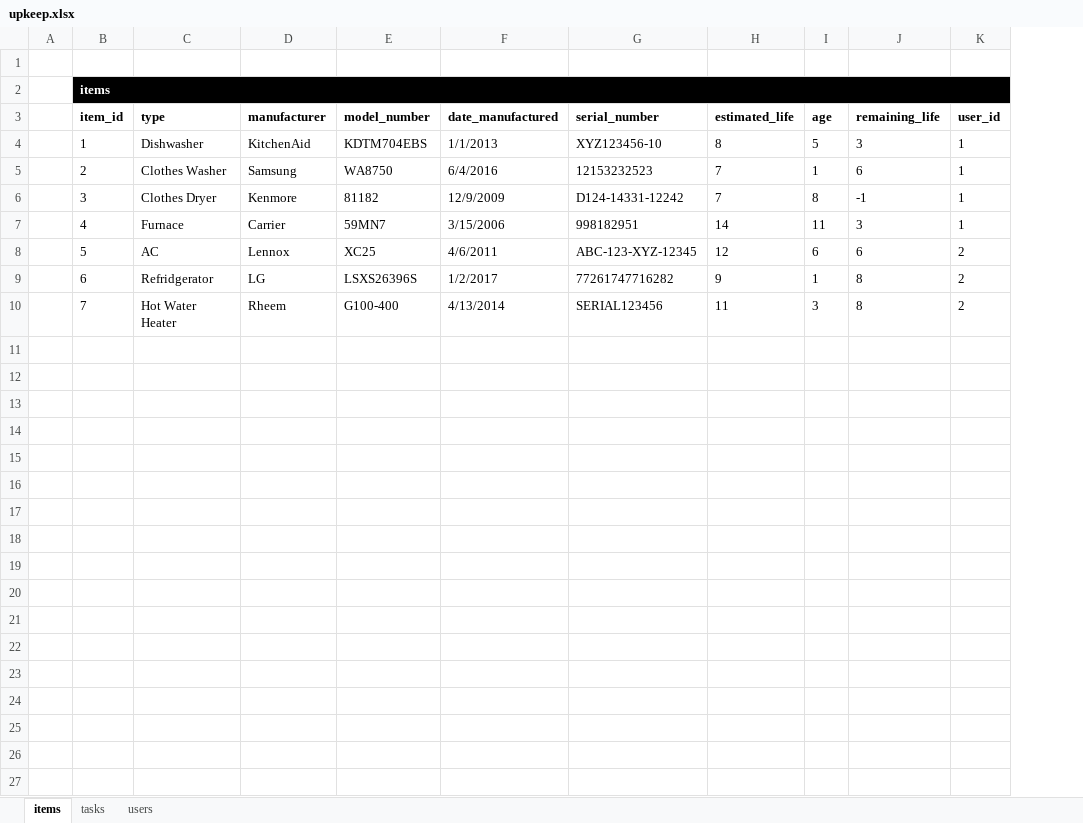
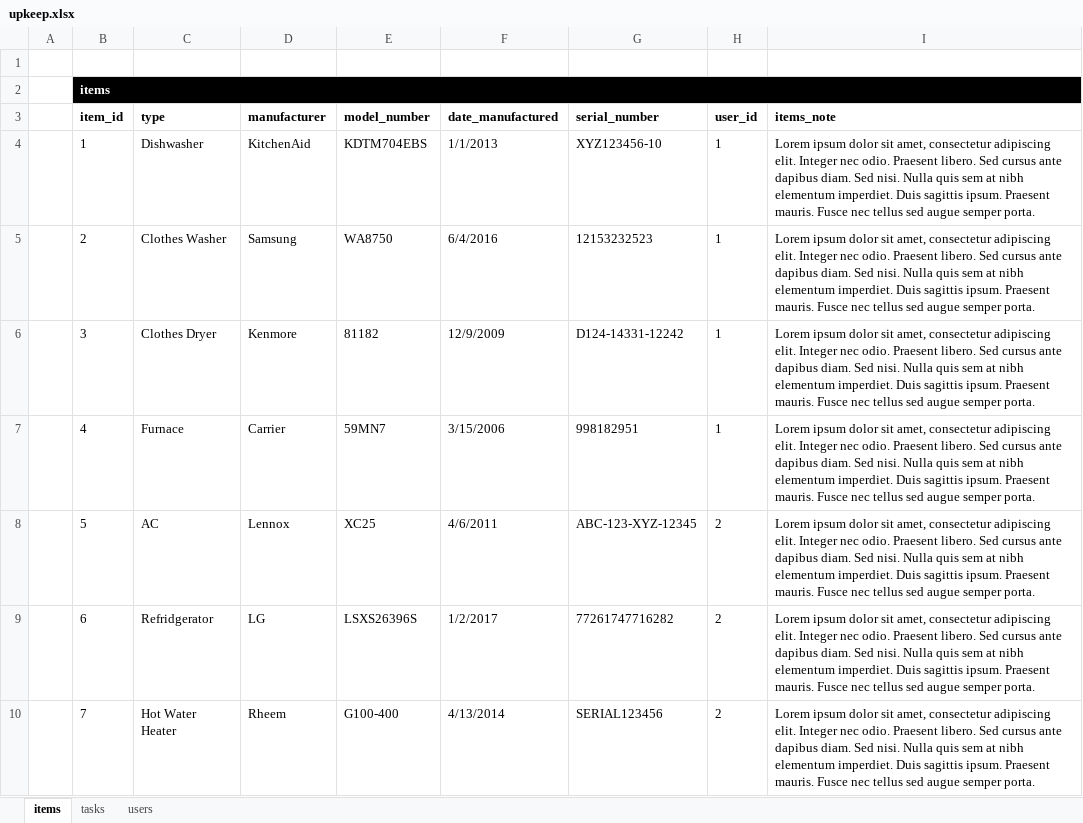
Before and after one commit to DSEapps/upkeep, an Excel workbook: db/upkeep.xlsx, sheet items, drawn as a sheet; values as stored, in another font and other column widths than the file's, no borders; removed rows and columns are numbered as before the commit, all else as after; the diff names each change by its address in the sheet, - before the commit and + after, or states it on an @@ line.

```diff
--- a/db/upkeep.xlsx (sheet items)
+++ b/db/upkeep.xlsx (sheet items)
-column H (estimated_life), rows 4-10: 8 | 7 | 7 | 14 | 12 | 9 | 11
-column I (age), rows 4-10: 5 | 1 | 8 | 11 | 6 | 1 | 3
-column J (remaining_life), rows 4-10: 3 | 6 | -1 | 3 | 6 | 8 | 8
+column I (items_note), rows 4-10: all Lorem ipsum dolor sit amet, consectetur adipiscing elit. Integer nec odio. Praesent libero. Sed cursus ante dapibus diam. Sed nisi. Nulla quis sem at nibh elementum imperdiet. Duis sagittis ipsum. Praesent mauris. Fusce nec tellus sed augue semper porta.
```
Also changed, not shown: sheet tasks, 3 other files.
